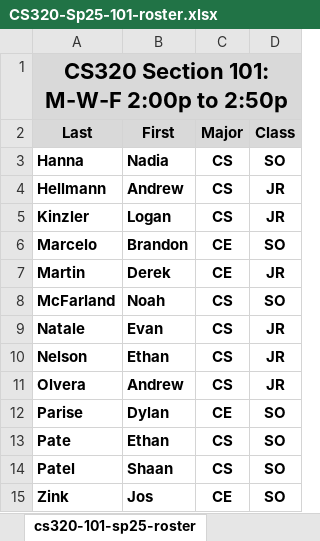
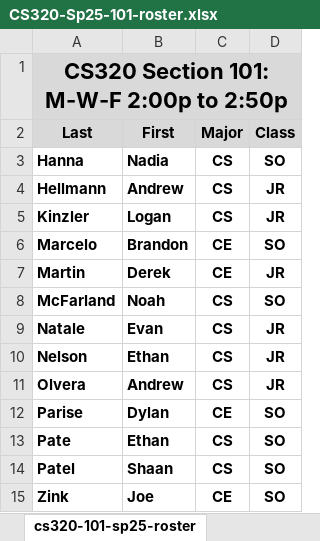
Before and after one commit to ycpcs/cs320-spring2025, an Excel workbook: teams-and-rosters/CS320-Sp25-101-roster.xlsx, sheet cs320-101-sp25-roster, drawn as a sheet; values as stored, in another font and other column widths than the file's, no borders; the diff names each change by its address in the sheet, - before the commit and + after, or states it on an @@ line.

Commit message:
updatedd roster name

```diff
--- a/teams-and-rosters/CS320-Sp25-101-roster.xlsx (sheet cs320-101-sp25-roster)
+++ b/teams-and-rosters/CS320-Sp25-101-roster.xlsx (sheet cs320-101-sp25-roster)
-B15 (First): Jos
+B15 (First): Joe
```
Also changed, not shown: 1 other file.
